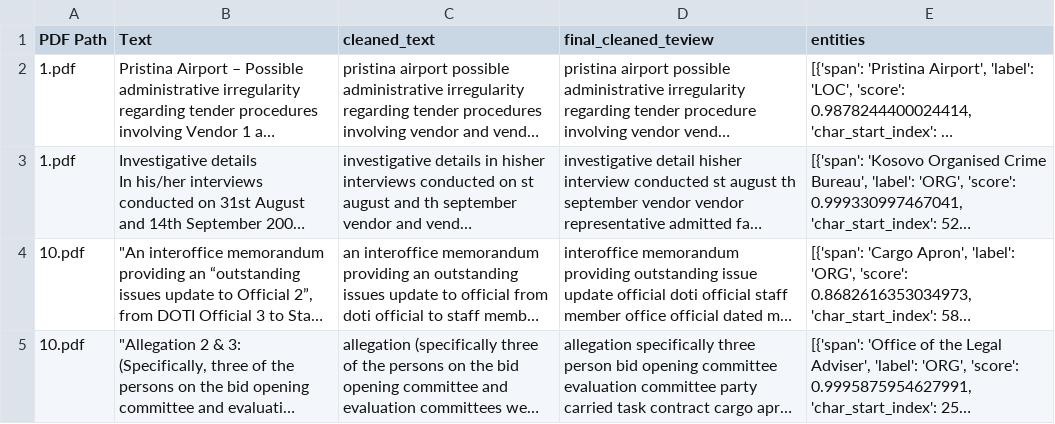
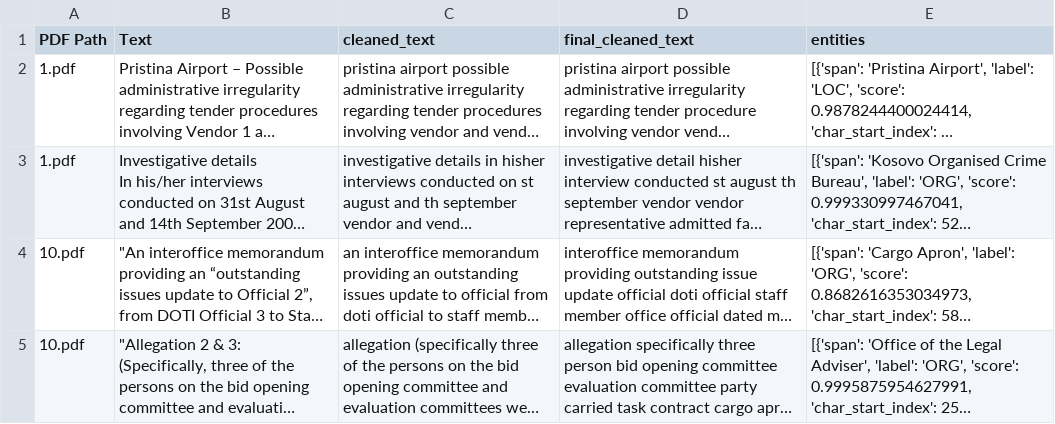
Before and after one commit to haphuong1810103/SMU-Datathon-2025, a CSV file: datasets/output/processed_wikileaks_parsed.csv, drawn as a sheet; only a part is shown; long unchanged cells end in …; the diff names each change by its address in the sheet, - before the commit and + after, or states it on an @@ line.

Commit message:
Adding entities location csv

```diff
--- a/datasets/output/processed_wikileaks_parsed.csv
+++ b/datasets/output/processed_wikileaks_parsed.csv
-D1: final_cleaned_teview
+D1: final_cleaned_text
```
Also changed, not shown: 9 other files.
